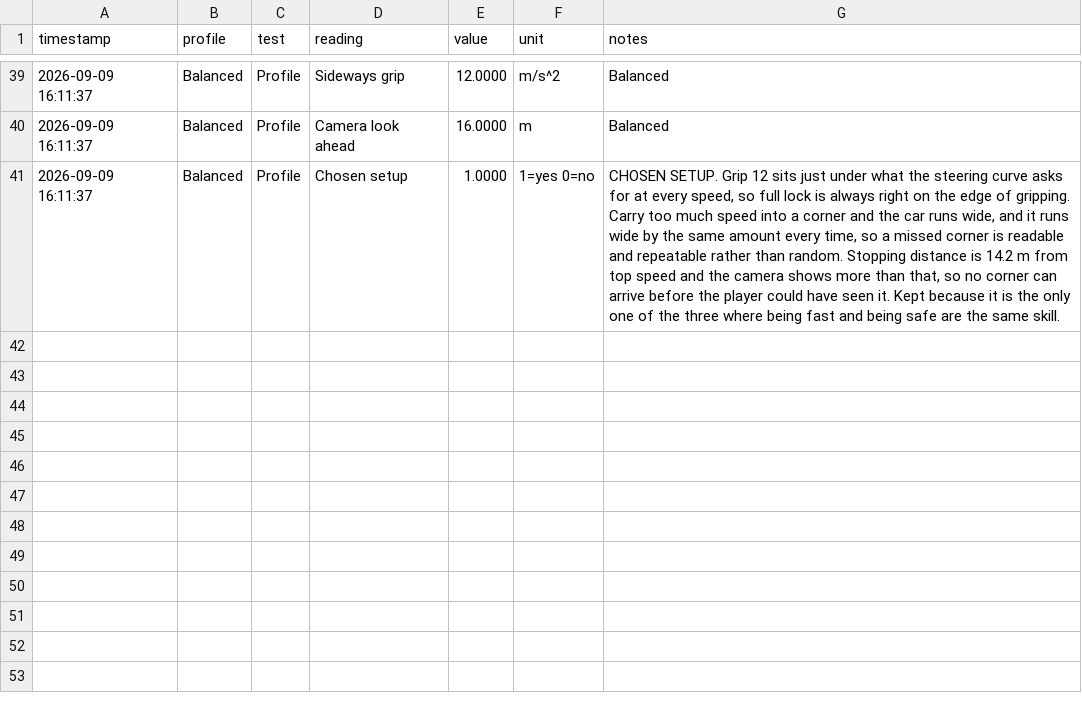
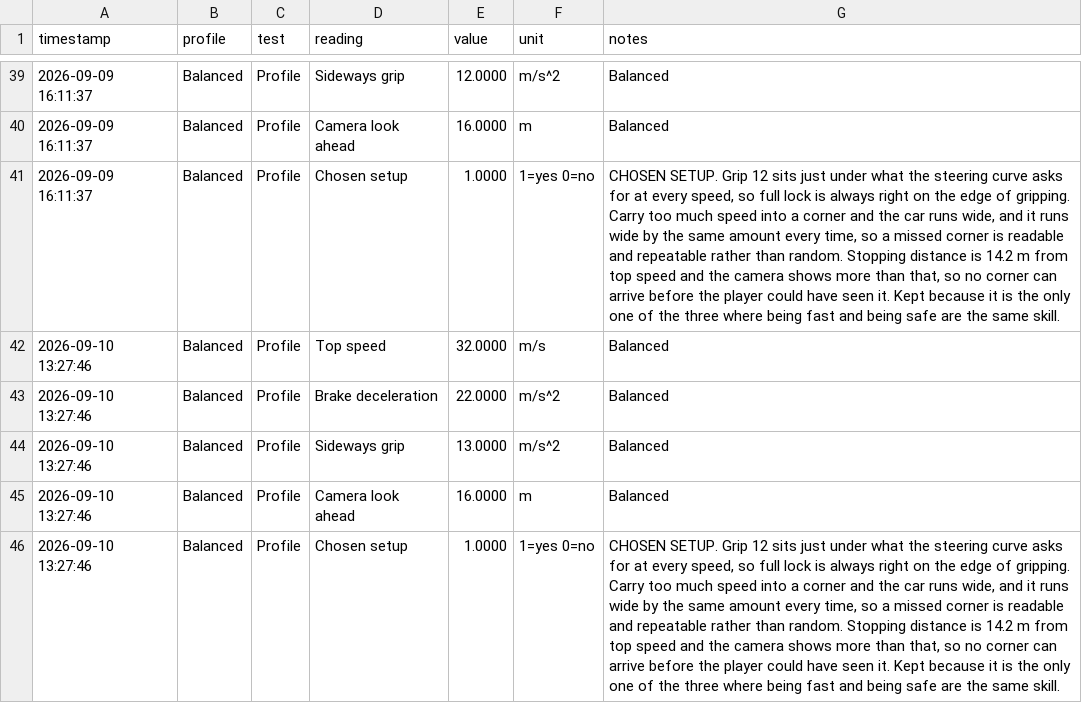
Before and after one commit to AkoBaloyi/Zoom-Zoom-Delivery-Co, a CSV file: VehicleLab_Measurements/vehicle_measurements.csv, drawn as a sheet; only a part is shown, gaps mark what is left out; the diff names each change by its address in the sheet, - before the commit and + after, or states it on an @@ line.

Commit message:
Restore the see-before-you-brake rule at the higher top speed
Raising top speed to 32 m/s pushed stopping distance from 14.2 m to 23.3 m while the camera still looked only 16 m ahead, so a corner could arrive before the player could have seen it. That inverted an invariant the profiles were deliberately built around, and the ChaseCamera gizmo was already reporting it. Look-ahead is now 28 m, or 34 m on Loose because its weaker brakes need 28.4 m to stop. Also rewrites the Balanced rationale, which still described grip sitting just under what the steering asks for and the car running wide, both of which are now the opposite of what it does.

```diff
--- a/VehicleLab_Measurements/vehicle_measurements.csv
+++ b/VehicleLab_Measurements/vehicle_measurements.csv
+row 42: 2026-09-10 13:27:46 | Balanced | Profile | Top speed | 32.0000 | m/s | Balanced
+row 43: 2026-09-10 13:27:46 | Balanced | Profile | Brake deceleration | 22.0000 | m/s^2 | Balanced
+row 44: 2026-09-10 13:27:46 | Balanced | Profile | Sideways grip | 13.0000 | m/s^2 | Balanced
+row 45: 2026-09-10 13:27:46 | Balanced | Profile | Camera look ahead | 16.0000 | m | Balanced
+row 46: 2026-09-10 13:27:46 | Balanced | Profile | Chosen setup | 1.0000 | 1=yes 0=no | CHOSEN SETUP. Grip 12 sits just under what the steering curve asks for at every speed, so full lock is always right on the edge of gripping. Carry too much speed into a corner and the car runs wide, and it runs wide by the same amount every time, so a missed corner is readable and repeatable rather than random. Stopping distance is 14.2 m from top speed and the camera shows more than that, so no corner can arrive before the player could have seen it. Kept because it is the only one of the three where being fast and being safe are the same skill.
```
Also changed, not shown: 3 other files.
